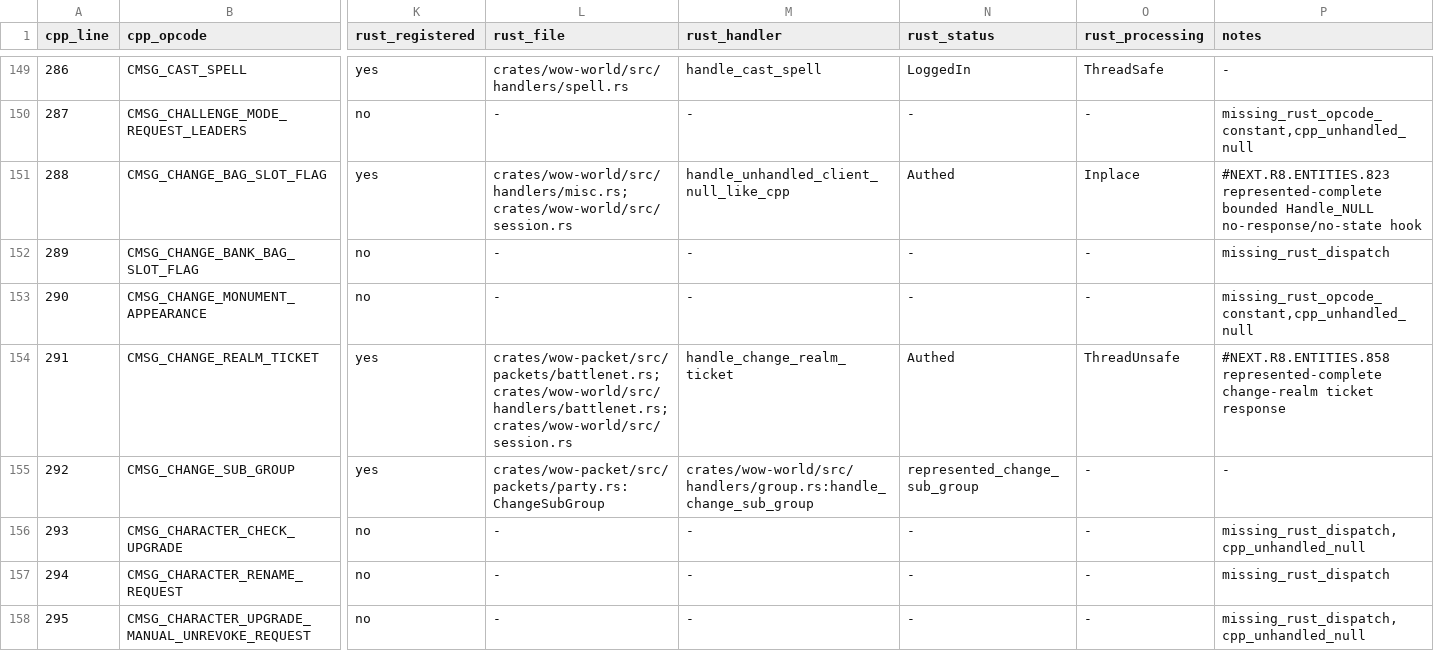
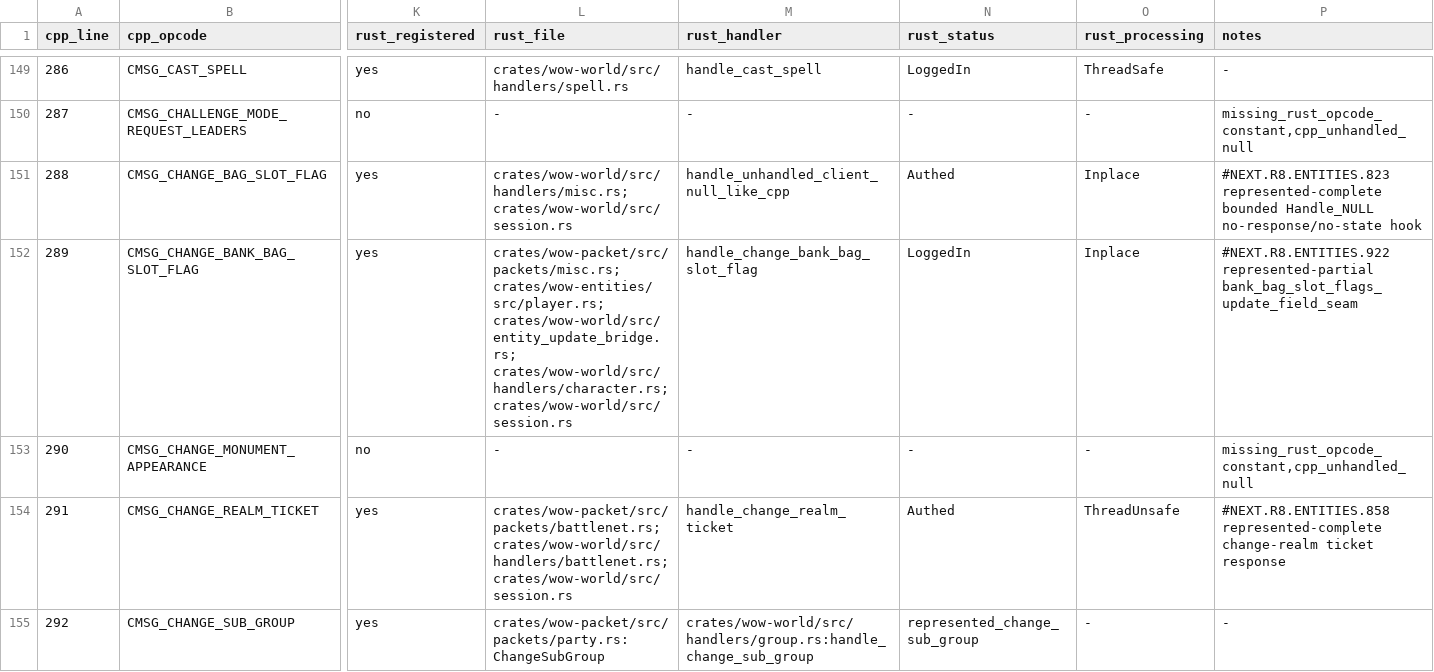
Before and after one commit to idairfguido/rustycore, a TSV file: docs/migration/inventory/cpp-client-handlers.tsv, drawn as a sheet; only a part is shown, gaps mark what is left out; the shorter side is filled out with more unchanged rows; the diff names each change by its address in the sheet, - before the commit and + after, or states it on an @@ line.

Commit message:
Implement represented bank bag slot flags

```diff
--- a/docs/migration/inventory/cpp-client-handlers.tsv
+++ b/docs/migration/inventory/cpp-client-handlers.tsv
-K152 (rust_registered): no
+K152 (rust_registered): yes
-L152 (rust_file): -
+L152 (rust_file): crates/wow-packet/src/packets/misc.rs; crates/wow-entities/src/player.rs; crates/wow-world/src/entity_update_bridge.rs; crates/wow-world/src/handlers/character.rs; crates/wow-world/src/session.rs
-M152 (rust_handler): -
+M152 (rust_handler): handle_change_bank_bag_slot_flag
-N152 (rust_status): -
+N152 (rust_status): LoggedIn
-O152 (rust_processing): -
+O152 (rust_processing): Inplace
-P152 (notes): missing_rust_dispatch
+P152 (notes): #NEXT.R8.ENTITIES.922 represented-partial bank_bag_slot_flags_update_field_seam
```
Also changed, not shown: docs/migration/inventory/r3-opcodes-registry.tsv, 10 other files.
